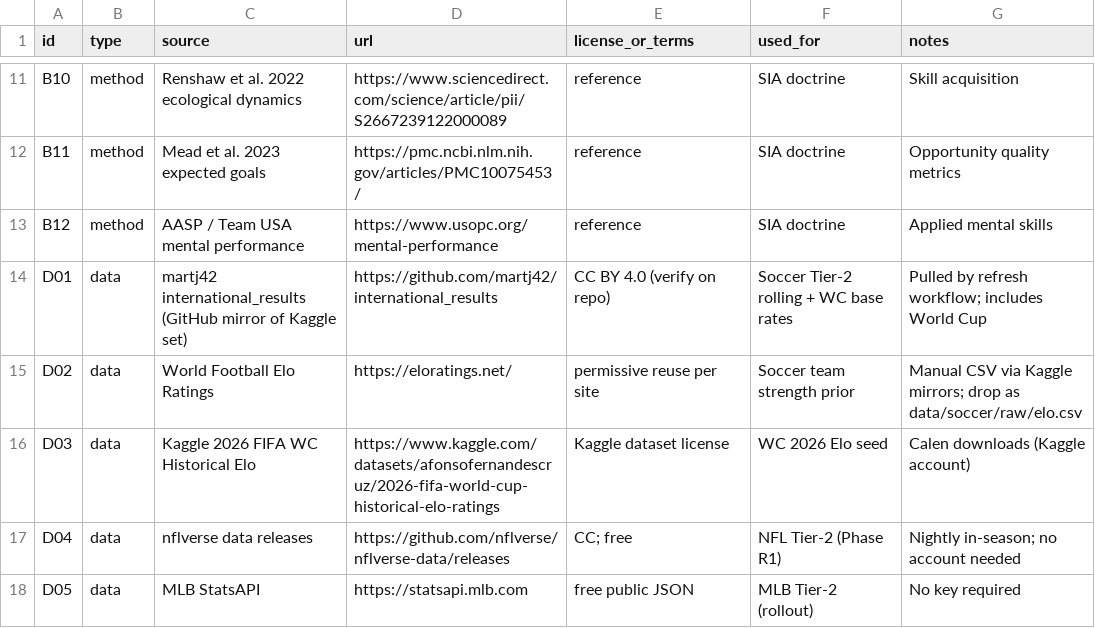
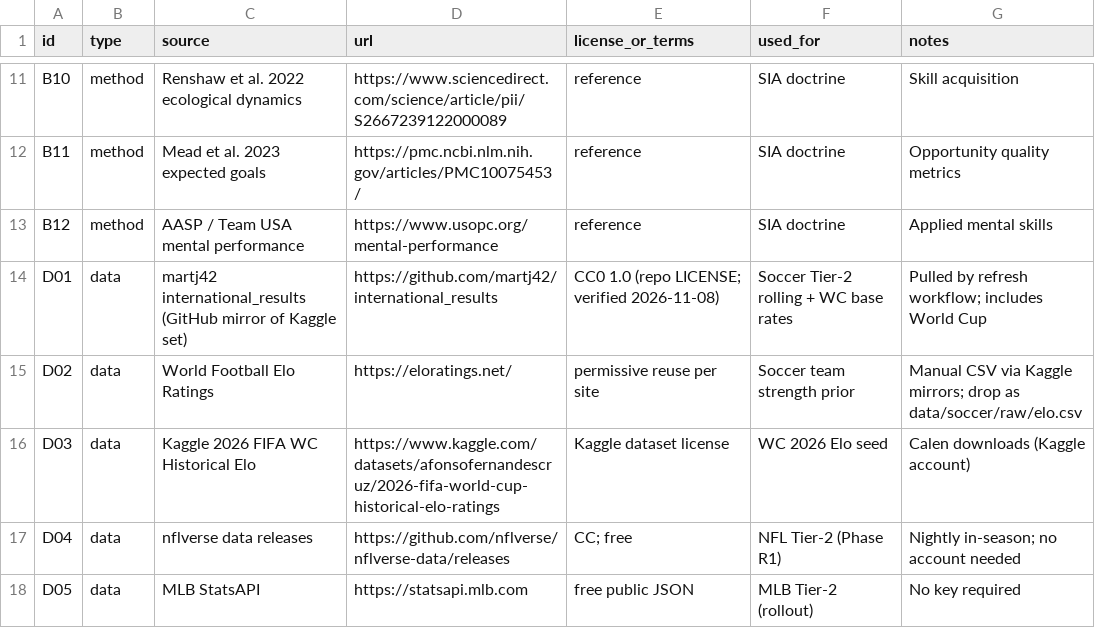
Before and after one commit to calenb2/sports-intel-spine, a CSV file: sources/SOURCES.csv, drawn as a sheet; only a part is shown, gaps mark what is left out.

```diff
--- a/sources/SOURCES.csv
+++ b/sources/SOURCES.csv
@@ -13,3 +13,3 @@ B11,method,Mead et al. 2023 expected goals,https://pmc.ncbi.nlm.nih.gov/articles
 B12,method,AASP / Team USA mental performance,https://www.usopc.org/mental-performance,reference,SIA doctrine,Applied mental skills
-D01,data,martj42 international_results (GitHub mirror of Kaggle set),https://github.com/martj42/international_results,CC BY 4.0 (verify on repo),Soccer Tier-2 rolling + WC base rates,Pulled by refresh workflow; includes World Cup
+D01,data,martj42 international_results (GitHub mirror of Kaggle set),https://github.com/martj42/international_results,CC0 1.0 (repo LICENSE; verified 2026-11-08),Soccer Tier-2 rolling + WC base rates,Pulled by refresh workflow; includes World Cup
 D02,data,World Football Elo Ratings,https://eloratings.net/,permissive reuse per site,Soccer team strength prior,Manual CSV via Kaggle mirrors; drop as data/soccer/raw/elo.csv
```
Also changed, not shown: 13 other files.
